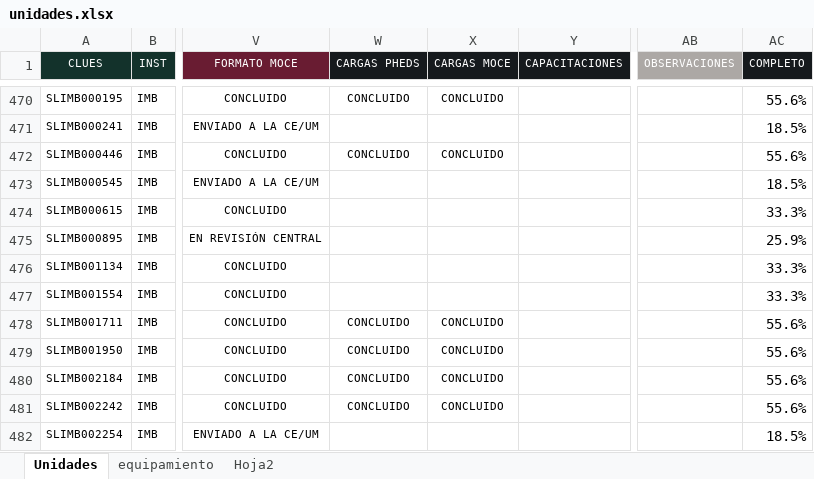
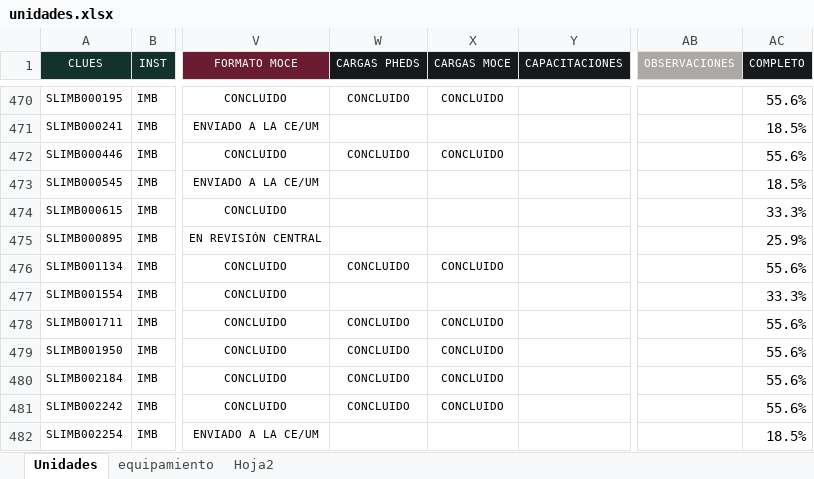
Before and after one commit to DanielJimenezA/implementacion_eds_imb, an Excel workbook: excel/unidades.xlsx, sheet Unidades, drawn as a sheet; only a part is shown, gaps mark what is left out; values as stored, in another font and other column widths than the file's, no borders; conditional formats not drawn; the diff covers the shown part only; the diff names each change by its address in the sheet, - before the commit and + after, or states it on an @@ line.

```diff
--- a/excel/unidades.xlsx (sheet Unidades)
+++ b/excel/unidades.xlsx (sheet Unidades)
-W476 (CARGAS PHEDS): (empty)
+W476 (CARGAS PHEDS): CONCLUIDO
-X476 (CARGAS MOCE): (empty)
+X476 (CARGAS MOCE): CONCLUIDO
-AC476 (COMPLETO): 33.3%
+AC476 (COMPLETO): 55.6%
```
Also changed, not shown: 1 added row, 1 removed row, 52 edited cells and cell formats elsewhere in this sheet, 6 other files.
